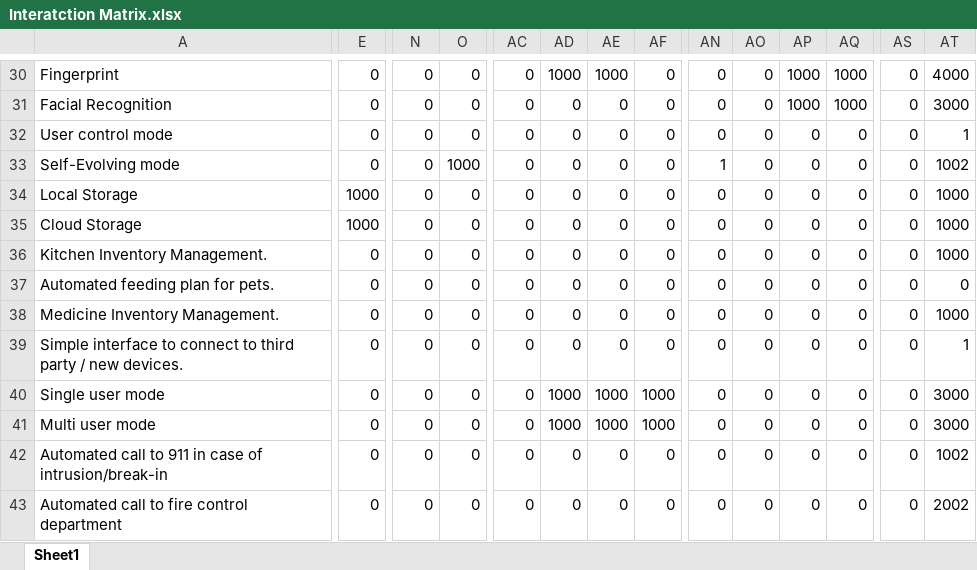
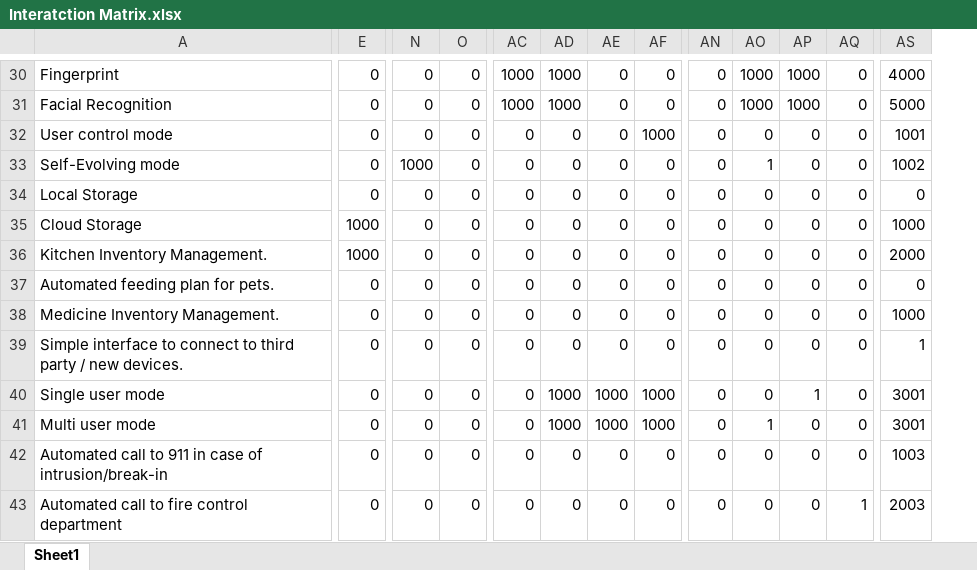
Before and after one commit to sakibshuvo/SOEN-6481-SRS, an Excel workbook: Deliverable-2/InteractionMatrix/Interatction Matrix.xlsx, sheet Sheet1, drawn as a sheet; only a part is shown, gaps mark what is left out; values as stored, in another font and other column widths than the file's, no borders; removed rows and columns are numbered as before the commit, all else as after; the diff covers the shown part only; the diff names each change by its address in the sheet, - before the commit and + after, or states it on an @@ line.

```diff
--- a/Deliverable-2/InteractionMatrix/Interatction Matrix.xlsx (sheet Sheet1)
+++ b/Deliverable-2/InteractionMatrix/Interatction Matrix.xlsx (sheet Sheet1)
-column AS, rows 30-43: all 0
-AC30:AC31: 0
+AC30:AC31: 1000
-AE30: 1000
+AE30: 0
-AO30:AO31: 0
+AO30:AO31: 1000
-AQ30:AQ31: 1000
+AQ30:AQ31: 0
-AD31: 0
+AD31: 1000
-AS31: 3000
+AS31: 5000
-AF32: 0
+AF32: 1000
-AS32: 1
+AS32: 1001
-N33: 0
+N33: 1000
-O33: 1000
+O33: 0
-AN33: 1
+AN33: 0
-AO33: 0
+AO33: 1
-E34: 1000
+E34: 0
-AS34: 1000
+AS34: 0
-E36: 0
+E36: 1000
-AS36: 1000
+AS36: 2000
-AP40: 0
+AP40: 1
-AS40:AS41: 3000
+AS40:AS41: 3001
-AO41: 0
+AO41: 1
-AS42: 1002
+AS42: 1003
-AQ43: 0
+AQ43: 1
-AS43: 2002
+AS43: 2003
```
Also changed, not shown: 41 edited cells elsewhere in this sheet, formulas that keep their value.
